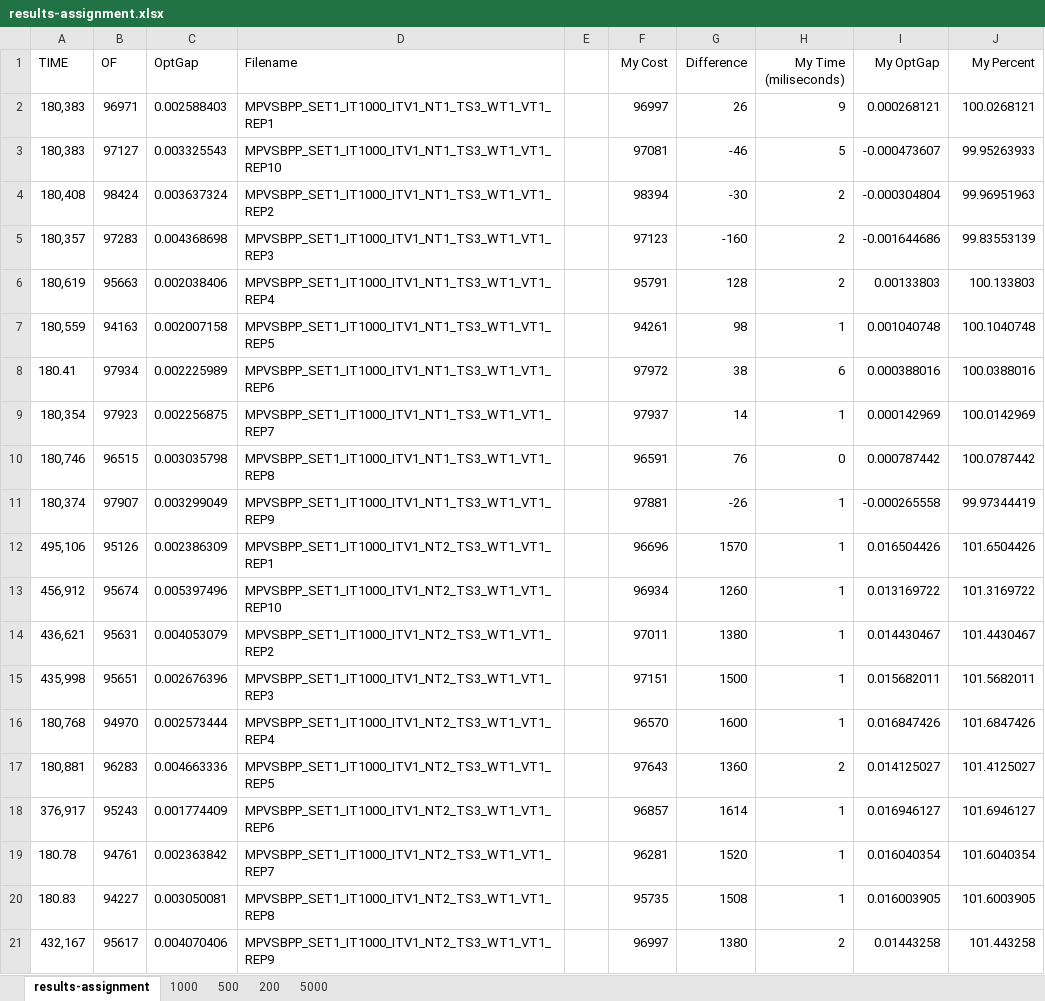
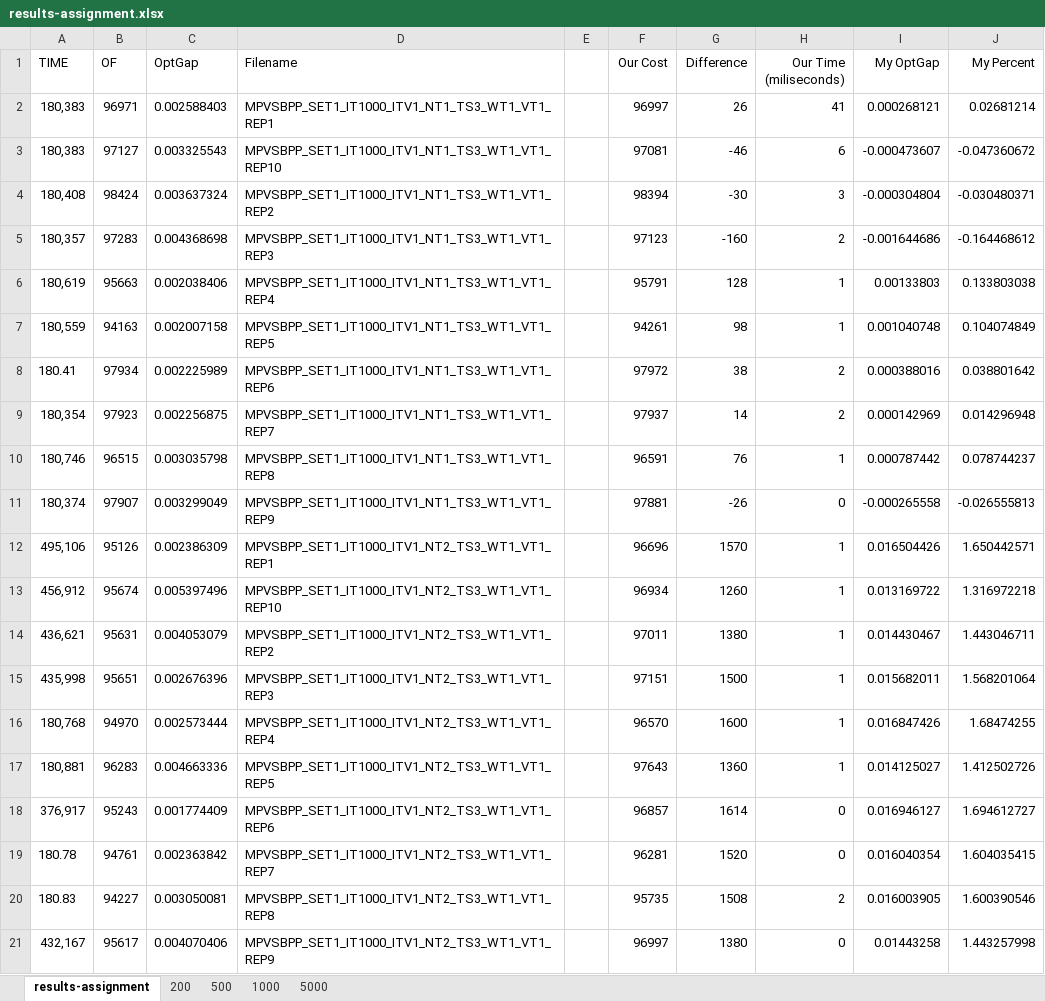
Before and after one commit to averanes/BinPackingProblem, an Excel workbook: results-assignment.xlsx, sheet results-assignment, drawn as a sheet; only a part is shown; values as stored, in another font and other column widths than the file's, no borders; the diff covers the shown part only; the diff names each change by its address in the sheet, - before the commit and + after, or states it on an @@ line.

```diff
--- a/results-assignment.xlsx (sheet results-assignment)
+++ b/results-assignment.xlsx (sheet results-assignment)
@@ sheet tab order changed: results-assignment | 200 | 500 | 1000 | 5000 @@
-F1: My Cost
+F1: Our Cost
-H1: My Time (miliseconds)
+H1: Our Time (miliseconds)
-H2 (Our Time (miliseconds)): 9
+H2 (Our Time (miliseconds)): 41
-J2 (My Percent): 100.0268121
+J2 (My Percent): 0.02681214
-H3 (Our Time (miliseconds)): 5
+H3 (Our Time (miliseconds)): 6
-J3 (My Percent): 99.95263933
+J3 (My Percent): -0.047360672
-H4 (Our Time (miliseconds)): 2
+H4 (Our Time (miliseconds)): 3
-J4 (My Percent): 99.96951963
+J4 (My Percent): -0.030480371
-J5 (My Percent): 99.83553139
+J5 (My Percent): -0.164468612
-H6 (Our Time (miliseconds)): 2
+H6 (Our Time (miliseconds)): 1
-J6 (My Percent): 100.133803
+J6 (My Percent): 0.133803038
-J7 (My Percent): 100.1040748
+J7 (My Percent): 0.104074849
-H8 (Our Time (miliseconds)): 6
+H8 (Our Time (miliseconds)): 2
-J8 (My Percent): 100.0388016
+J8 (My Percent): 0.038801642
-H9 (Our Time (miliseconds)): 1
+H9 (Our Time (miliseconds)): 2
-J9 (My Percent): 100.0142969
+J9 (My Percent): 0.014296948
-H10 (Our Time (miliseconds)): 0
+H10 (Our Time (miliseconds)): 1
-J10 (My Percent): 100.0787442
+J10 (My Percent): 0.078744237
-H11 (Our Time (miliseconds)): 1
+H11 (Our Time (miliseconds)): 0
-J11 (My Percent): 99.97344419
+J11 (My Percent): -0.026555813
-J12 (My Percent): 101.6504426
+J12 (My Percent): 1.650442571
-J13 (My Percent): 101.3169722
+J13 (My Percent): 1.316972218
-J14 (My Percent): 101.4430467
+J14 (My Percent): 1.443046711
-J15 (My Percent): 101.5682011
+J15 (My Percent): 1.568201064
-J16 (My Percent): 101.6847426
+J16 (My Percent): 1.68474255
-H17 (Our Time (miliseconds)): 2
+H17 (Our Time (miliseconds)): 1
-J17 (My Percent): 101.4125027
+J17 (My Percent): 1.412502726
-H18:H19 (Our Time (miliseconds)): 1
+H18:H19 (Our Time (miliseconds)): 0
-J18 (My Percent): 101.6946127
+J18 (My Percent): 1.694612727
-J19 (My Percent): 101.6040354
+J19 (My Percent): 1.604035415
-H20 (Our Time (miliseconds)): 1
+H20 (Our Time (miliseconds)): 2
-J20 (My Percent): 101.6003905
+J20 (My Percent): 1.600390546
-H21 (Our Time (miliseconds)): 2
+H21 (Our Time (miliseconds)): 0
-J21 (My Percent): 101.443258
+J21 (My Percent): 1.443257998
```
Also changed, not shown: 38 added rows, 1 removed row and 137 edited cells elsewhere in this sheet, sheet 5000, sheet 200, sheet 500, sheet 1000, charts or pictures, 2 other files.
